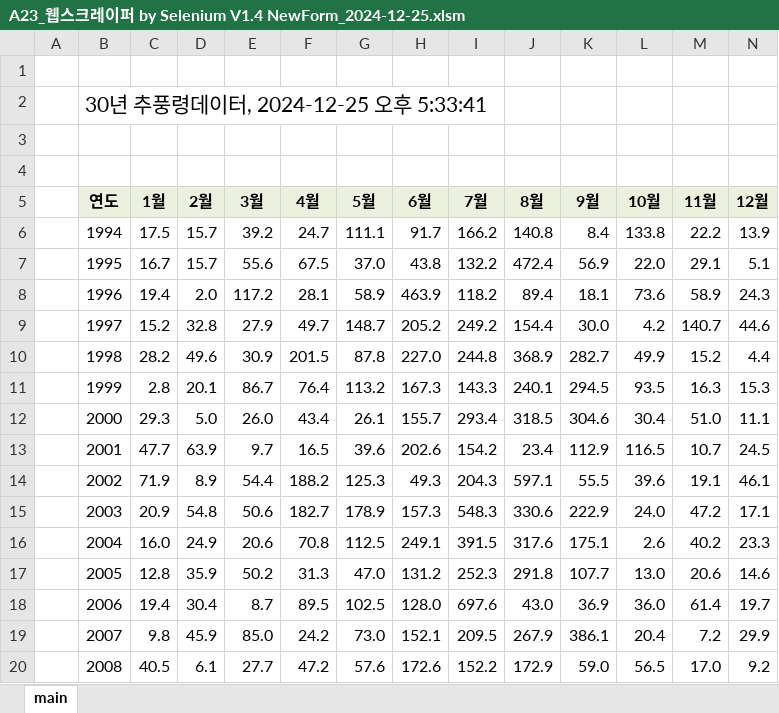
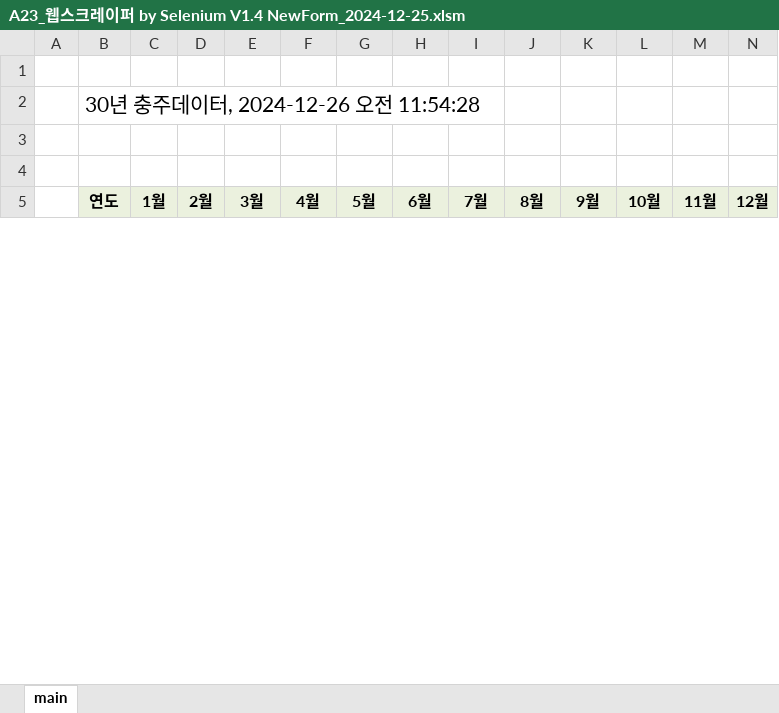
Before and after one commit to ihanseol/02_Excel2, an Excel workbook: 01_Acquifer Pumping Test/04_웹스크레이퍼/A23_웹스크레이퍼 by Selenium V1.4 NewForm_2024-12-25.xlsm, sheet main, drawn as a sheet; only a part is shown; values as stored, in another font and other column widths than the file's, no borders; charts and pictures not drawn; removed rows and columns are numbered as before the commit, all else as after; rows hold the shown columns only; the diff covers the shown part only; the diff names each change by its address in the sheet, - before the commit and + after, or states it on an @@ line.

Commit message:
add

```diff
--- a/01_Acquifer Pumping Test/04_웹스크레이퍼/A23_웹스크레이퍼 by Selenium V1.4 NewForm_2024-12-25.xlsm (sheet main)
+++ b/01_Acquifer Pumping Test/04_웹스크레이퍼/A23_웹스크레이퍼 by Selenium V1.4 NewForm_2024-12-25.xlsm (sheet main)
-B2 (연도): 30년 추풍령데이터, 2024-12-25 오후 5:33:41
+B2 (연도): 30년 충주데이터, 2024-12-26 오전 11:54:28
-row 6:  | 1994 | 17.5 | 15.7 | 39.2 | 24.7 | 111.1 | 91.7 | 166.2 | 140.8 | 8.4 | 133.8 | 22.2 | 13.9
-row 7:  | 1995 | 16.7 | 15.7 | 55.6 | 67.5 | 37.0 | 43.8 | 132.2 | 472.4 | 56.9 | 22.0 | 29.1 | 5.1
-row 8:  | 1996 | 19.4 | 2.0 | 117.2 | 28.1 | 58.9 | 463.9 | 118.2 | 89.4 | 18.1 | 73.6 | 58.9 | 24.3
-row 9:  | 1997 | 15.2 | 32.8 | 27.9 | 49.7 | 148.7 | 205.2 | 249.2 | 154.4 | 30.0 | 4.2 | 140.7 | 44.6
-row 10:  | 1998 | 28.2 | 49.6 | 30.9 | 201.5 | 87.8 | 227.0 | 244.8 | 368.9 | 282.7 | 49.9 | 15.2 | 4.4
-row 11:  | 1999 | 2.8 | 20.1 | 86.7 | 76.4 | 113.2 | 167.3 | 143.3 | 240.1 | 294.5 | 93.5 | 16.3 | 15.3
-row 12:  | 2000 | 29.3 | 5.0 | 26.0 | 43.4 | 26.1 | 155.7 | 293.4 | 318.5 | 304.6 | 30.4 | 51.0 | 11.1
-row 13:  | 2001 | 47.7 | 63.9 | 9.7 | 16.5 | 39.6 | 202.6 | 154.2 | 23.4 | 112.9 | 116.5 | 10.7 | 24.5
-row 14:  | 2002 | 71.9 | 8.9 | 54.4 | 188.2 | 125.3 | 49.3 | 204.3 | 597.1 | 55.5 | 39.6 | 19.1 | 46.1
-row 15:  | 2003 | 20.9 | 54.8 | 50.6 | 182.7 | 178.9 | 157.3 | 548.3 | 330.6 | 222.9 | 24.0 | 47.2 | 17.1
-row 16:  | 2004 | 16.0 | 24.9 | 20.6 | 70.8 | 112.5 | 249.1 | 391.5 | 317.6 | 175.1 | 2.6 | 40.2 | 23.3
-row 17:  | 2005 | 12.8 | 35.9 | 50.2 | 31.3 | 47.0 | 131.2 | 252.3 | 291.8 | 107.7 | 13.0 | 20.6 | 14.6
-row 18:  | 2006 | 19.4 | 30.4 | 8.7 | 89.5 | 102.5 | 128.0 | 697.6 | 43.0 | 36.9 | 36.0 | 61.4 | 19.7
-row 19:  | 2007 | 9.8 | 45.9 | 85.0 | 24.2 | 73.0 | 152.1 | 209.5 | 267.9 | 386.1 | 20.4 | 7.2 | 29.9
-row 20:  | 2008 | 40.5 | 6.1 | 27.7 | 47.2 | 57.6 | 172.6 | 152.2 | 172.9 | 59.0 | 56.5 | 17.0 | 9.2
```
Also changed, not shown: 46 added rows and 31 removed rows elsewhere in this sheet, charts or pictures.
